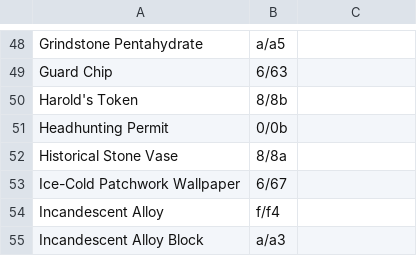
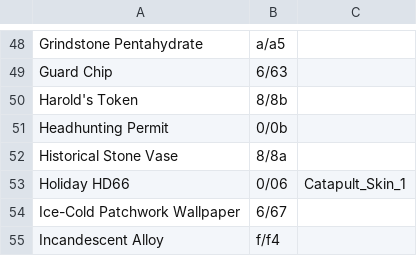
Before and after one commit to i2van/ArknightsLINQPad, a TSV file: data/Images.tsv, drawn as a sheet; only a part is shown, gaps mark what is left out; the shorter side is filled out with more unchanged rows; the diff names each change by its address in the sheet, - before the commit and + after, or states it on an @@ line.

```diff
--- a/data/Images.tsv
+++ b/data/Images.tsv
+row 53: Holiday HD66 | 0/06 | Catapult_Skin_1
```
Also changed, not shown: data/ImageUriMap.tsv, 2 other files.
